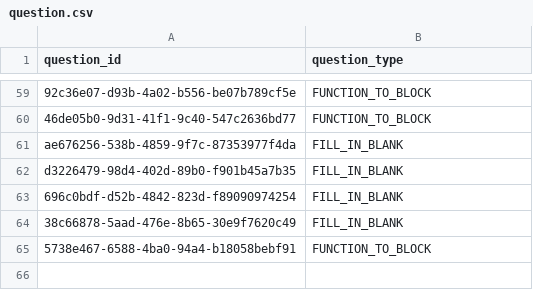
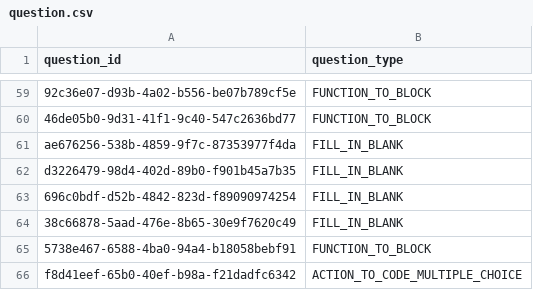
Before and after one commit to actamayev/lever-labs-server, a CSV file: src/db-seed-data/question.csv, drawn as a sheet; only a part is shown, gaps mark what is left out.

```diff
--- a/src/db-seed-data/question.csv
+++ b/src/db-seed-data/question.csv
@@ -65 +65,2 @@ d3226479-98d4-402d-89b0-f901b45a7b35, FILL_IN_BLANK
 5738e467-6588-4ba0-94a4-b18058bebf91,FUNCTION_TO_BLOCK
+f8d41eef-65b0-40ef-b98a-f21dadfc6342, ACTION_TO_CODE_MULTIPLE_CHOICE
```
Also changed, not shown: src/db-seed-data/lesson_question_map.csv, 3 other files.
